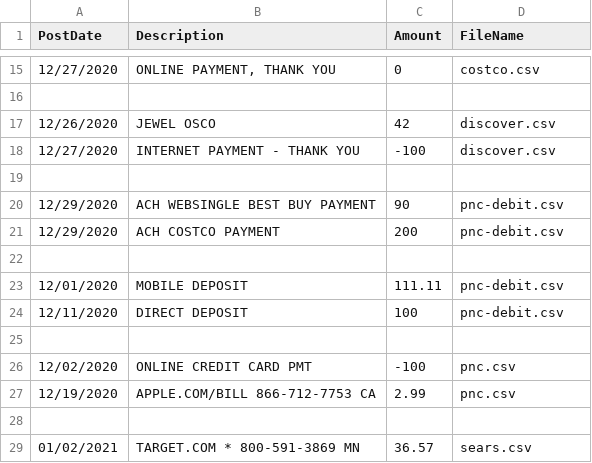
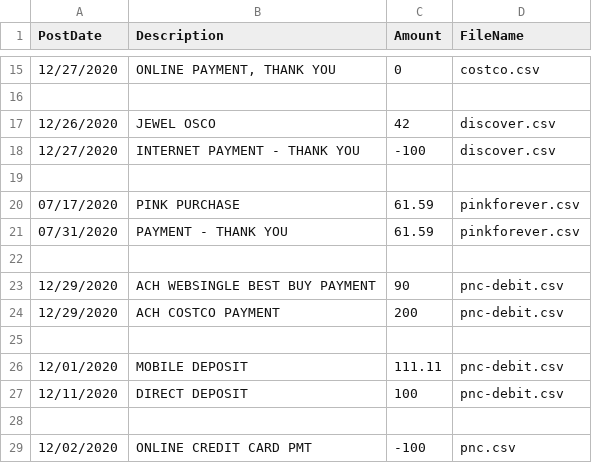
Before and after one commit to ahmednkhan24/node-csv, a CSV file: output/merged.csv, drawn as a sheet; only a part is shown, gaps mark what is left out; the shorter side is filled out with more unchanged rows.

Commit message:
added pink

```diff
--- a/output/merged.csv
+++ b/output/merged.csv
@@ -19,2 +19,5 @@ PostDate,Description,Amount,FileName
 ,,,
+07/17/2020,PINK PURCHASE,61.59,pinkforever.csv
+07/31/2020,PAYMENT - THANK YOU,61.59,pinkforever.csv
+,,,
 12/29/2020,ACH WEBSINGLE BEST BUY PAYMENT,90,pnc-debit.csv
```
Also changed, not shown: 3 other files.
